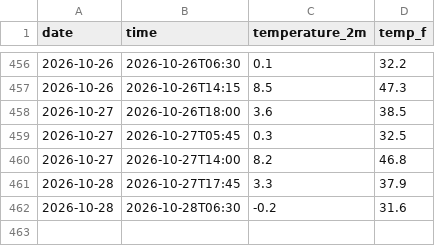
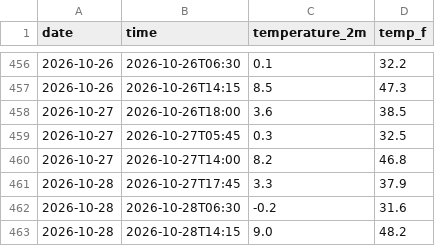
Before and after one commit to person-bot-cmd/Yosemite-Weather-Tracker, a CSV file: daily_log.csv, drawn as a sheet; only a part is shown, gaps mark what is left out.

```diff
--- a/daily_log.csv
+++ b/daily_log.csv
@@ -462 +462,2 @@ date,time,temperature_2m,temp_f
 2026-10-28,2026-10-28T06:30,-0.2,31.6
+2026-10-28,2026-10-28T14:15,9.0,48.2
```
Also changed, not shown: 1 other file.
